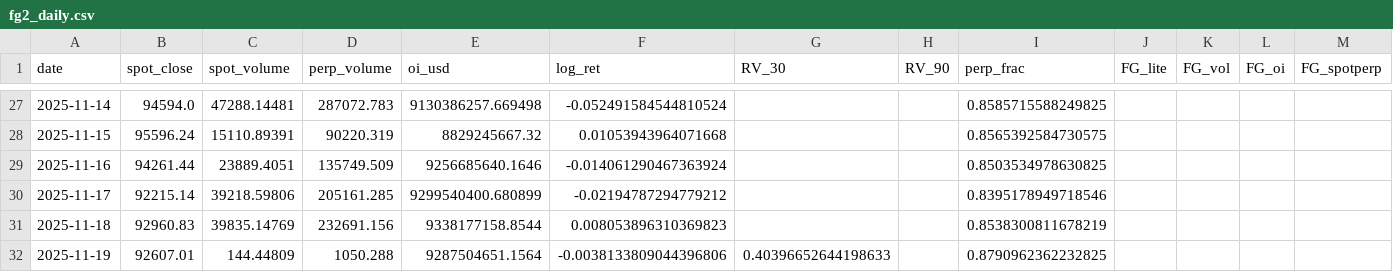
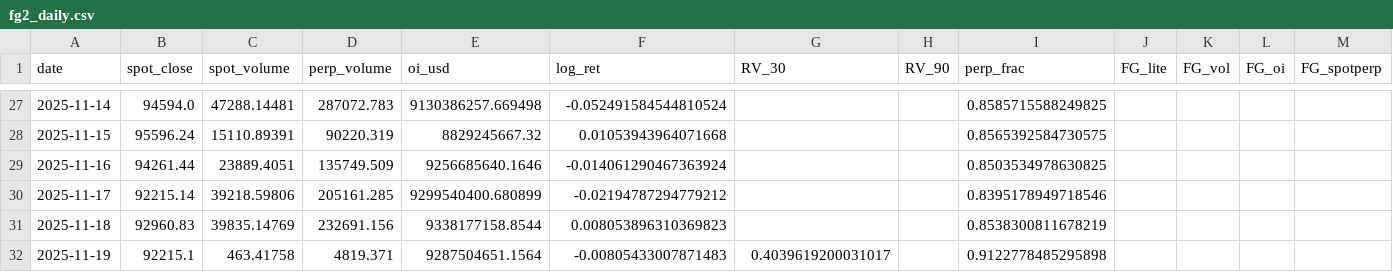
Before and after one commit to RGGG1/bbotpat, a CSV file: output/fg2_daily.csv, drawn as a sheet; only a part is shown, gaps mark what is left out.

Commit message:
Update HMI (auto)

```diff
--- a/output/fg2_daily.csv
+++ b/output/fg2_daily.csv
@@ -31,2 +31,2 @@ date,spot_close,spot_volume,perp_volume,oi_usd,log_ret,RV_30,RV_90,perp_frac,FG_
 2025-11-18,92960.83,39835.14769,232691.156,9338177158.8544,0.008053896310369823,,,0.8538300811678219,,,,
-2025-11-19,92607.01,144.44809,1050.288,9287504651.1564,-0.0038133809044396806,0.40396652644198633,,0.8790962362232825,,,,
+2025-11-19,92215.1,463.41758,4819.371,9287504651.1564,-0.00805433007871483,0.4039619200031017,,0.9122778485295898,,,,
```
